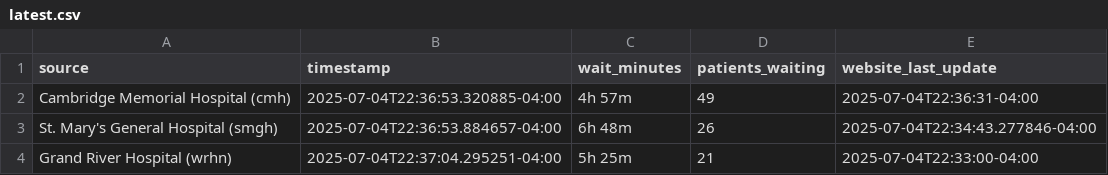
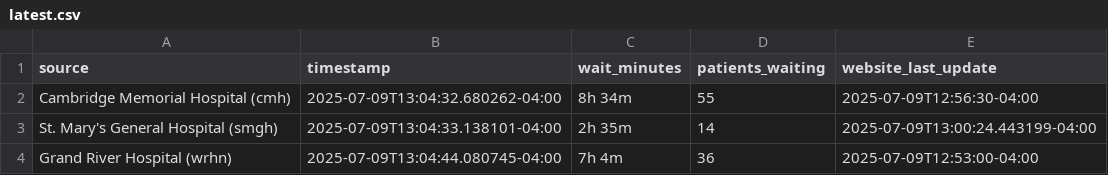
Before and after one commit to DMadathilS/CareMap_ML, a CSV file: data-collection/Real-time/latest.csv, drawn as a sheet.

```diff
--- a/data-collection/Real-time/latest.csv
+++ b/data-collection/Real-time/latest.csv
@@ -1,4 +1,4 @@
 source,timestamp,wait_minutes,patients_waiting,website_last_update
-Cambridge Memorial Hospital (cmh),2025-07-04T22:36:53.320885-04:00,4h 57m,49,2025-07-04T22:36:31-04:00
-St. Mary's General Hospital (smgh),2025-07-04T22:36:53.884657-04:00,6h 48m,26,2025-07-04T22:34:43.277846-04:00
-Grand River Hospital (wrhn),2025-07-04T22:37:04.295251-04:00,5h 25m,21,2025-07-04T22:33:00-04:00
+Cambridge Memorial Hospital (cmh),2025-07-09T13:04:32.680262-04:00,8h 34m,55,2025-07-09T12:56:30-04:00
+St. Mary's General Hospital (smgh),2025-07-09T13:04:33.138101-04:00,2h 35m,14,2025-07-09T13:00:24.443199-04:00
+Grand River Hospital (wrhn),2025-07-09T13:04:44.080745-04:00,7h 4m,36,2025-07-09T12:53:00-04:00
```
Also changed, not shown: 12 other files.
